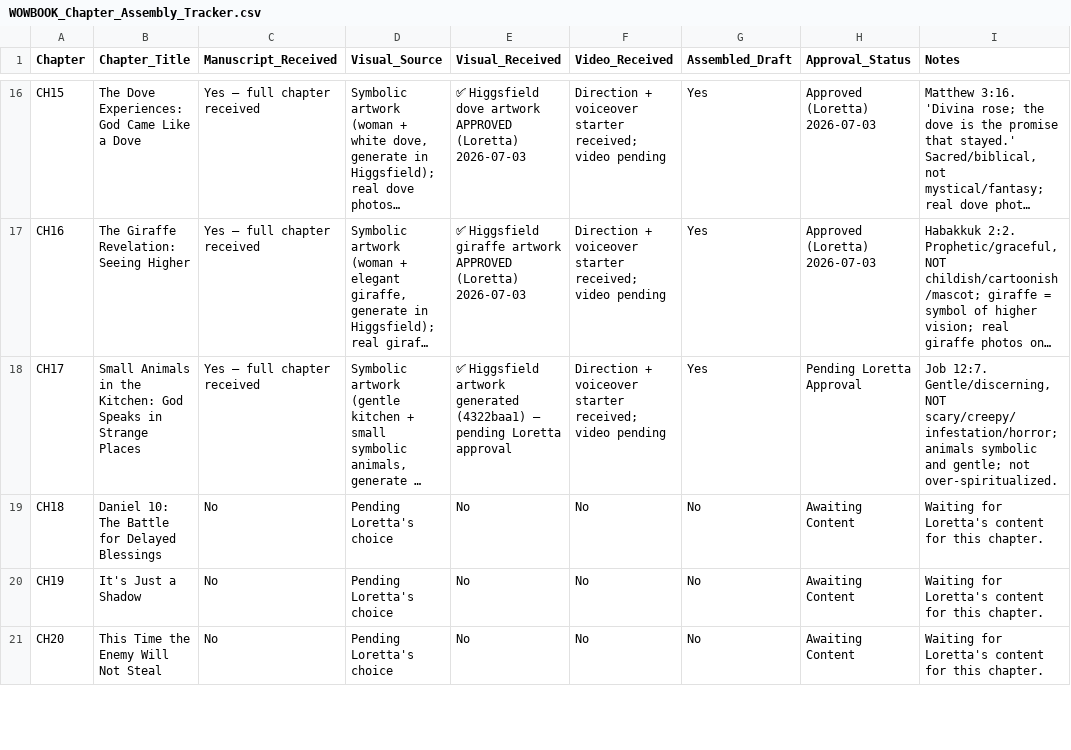
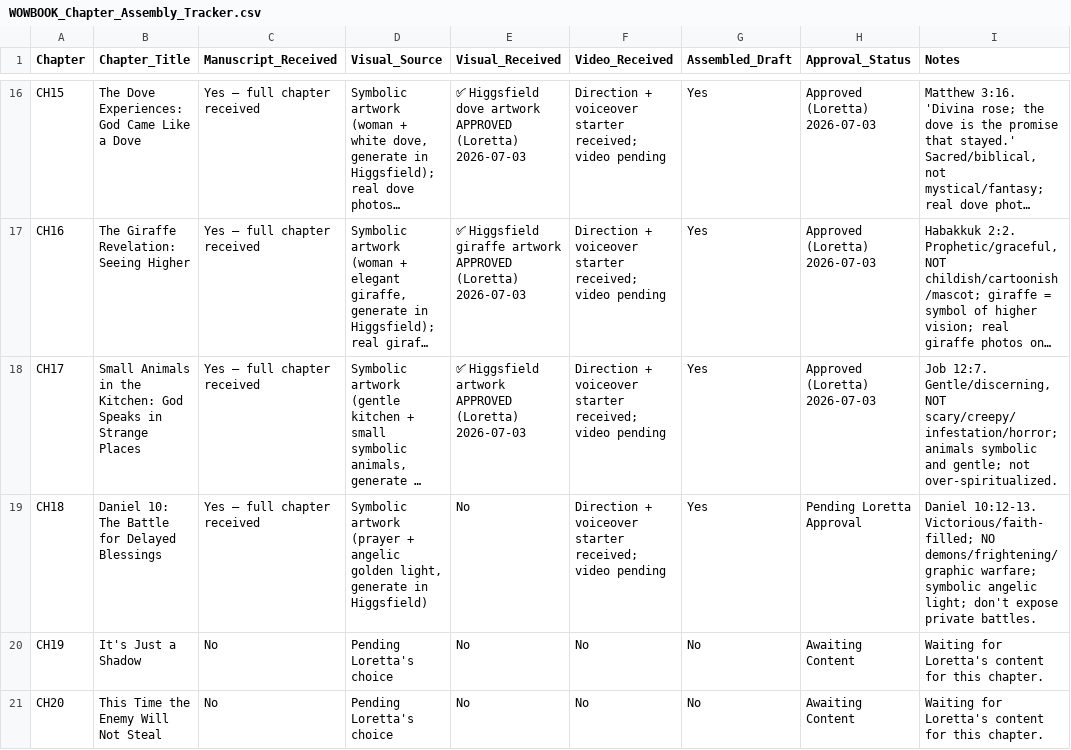
Before and after one commit to hallgross/Onedrive_Folder_Scripts, a CSV file: WOW Book – This Is How You Walk on Water/WOWBOOK_Chapter_Assembly_Tracker.csv, drawn as a sheet; only a part is shown, gaps mark what is left out; long unchanged cells end in …; the diff names each change by its address in the sheet, - before the commit and + after, or states it on an @@ line.

```diff
--- a/WOW Book – This Is How You Walk on Water/WOWBOOK_Chapter_Assembly_Tracker.csv
+++ b/WOW Book – This Is How You Walk on Water/WOWBOOK_Chapter_Assembly_Tracker.csv
-E18 (Visual_Received): …Higgsfield artwork generated (4322baa1) — pending Loretta approval
+E18 (Visual_Received): …Higgsfield artwork APPROVED (Loretta) 2026-07-03
-H18 (Approval_Status): Pending Loretta Approval
+H18 (Approval_Status): Approved (Loretta) 2026-07-03
-C19 (Manuscript_Received): No
+C19 (Manuscript_Received): Yes — full chapter received
-D19 (Visual_Source): Pending Loretta's choice
+D19 (Visual_Source): Symbolic artwork (prayer + angelic golden light, generate in Higgsfield)
-F19 (Video_Received): No
+F19 (Video_Received): Direction + voiceover starter received; video pending
-G19 (Assembled_Draft): No
+G19 (Assembled_Draft): Yes
-H19 (Approval_Status): Awaiting Content
+H19 (Approval_Status): Pending Loretta Approval
-I19 (Notes): Waiting for Loretta's content for this chapter.
+I19 (Notes): Daniel 10:12-13. Victorious/faith-filled; NO demons/frightening/graphic warfare; symbolic angelic light; don't expose private battles.
```
Also changed, not shown: HHD_ASSET_REGISTRY.csv, WOW Book – This Is How You Walk on Water/WOWBOOK_Production_Map.csv, 7 other files.
